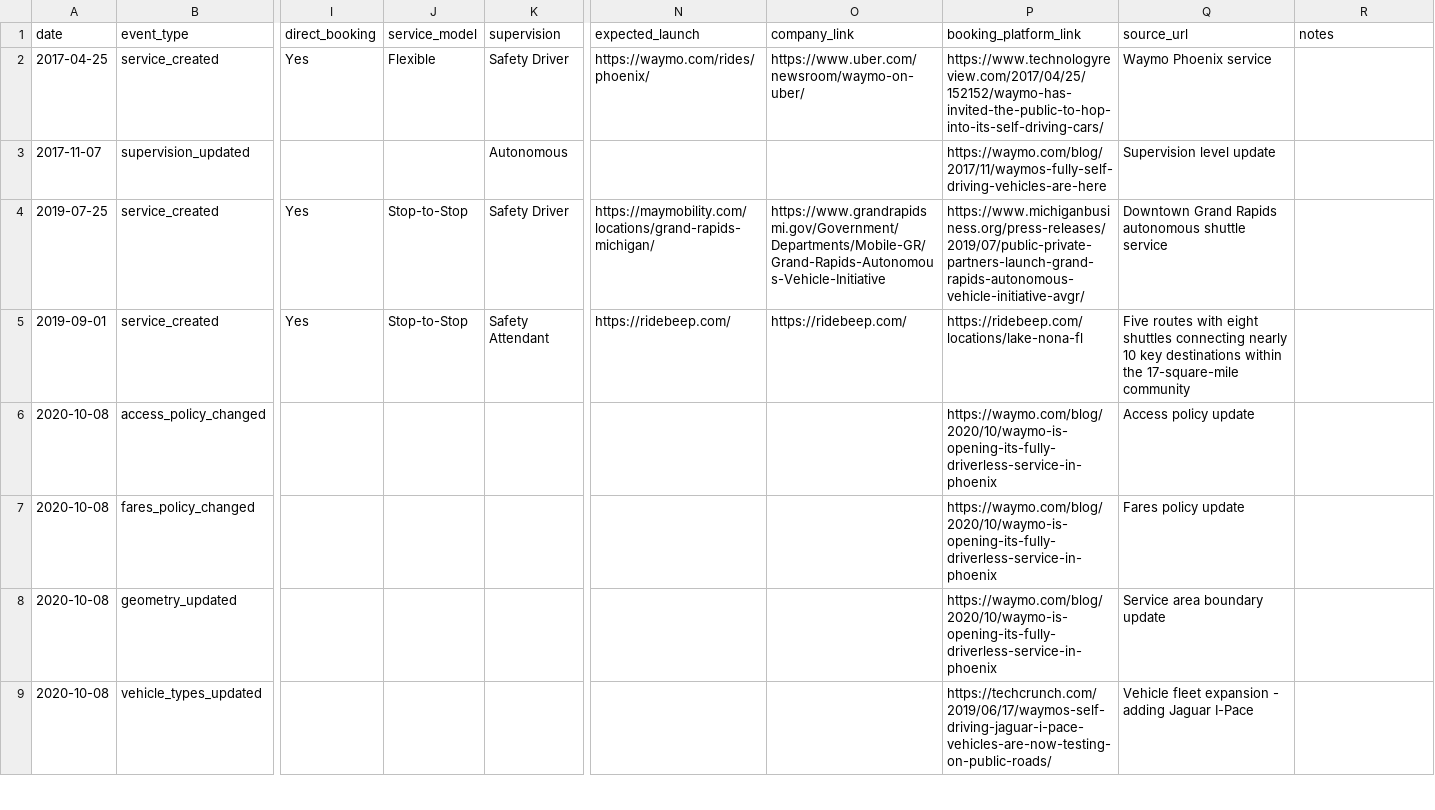
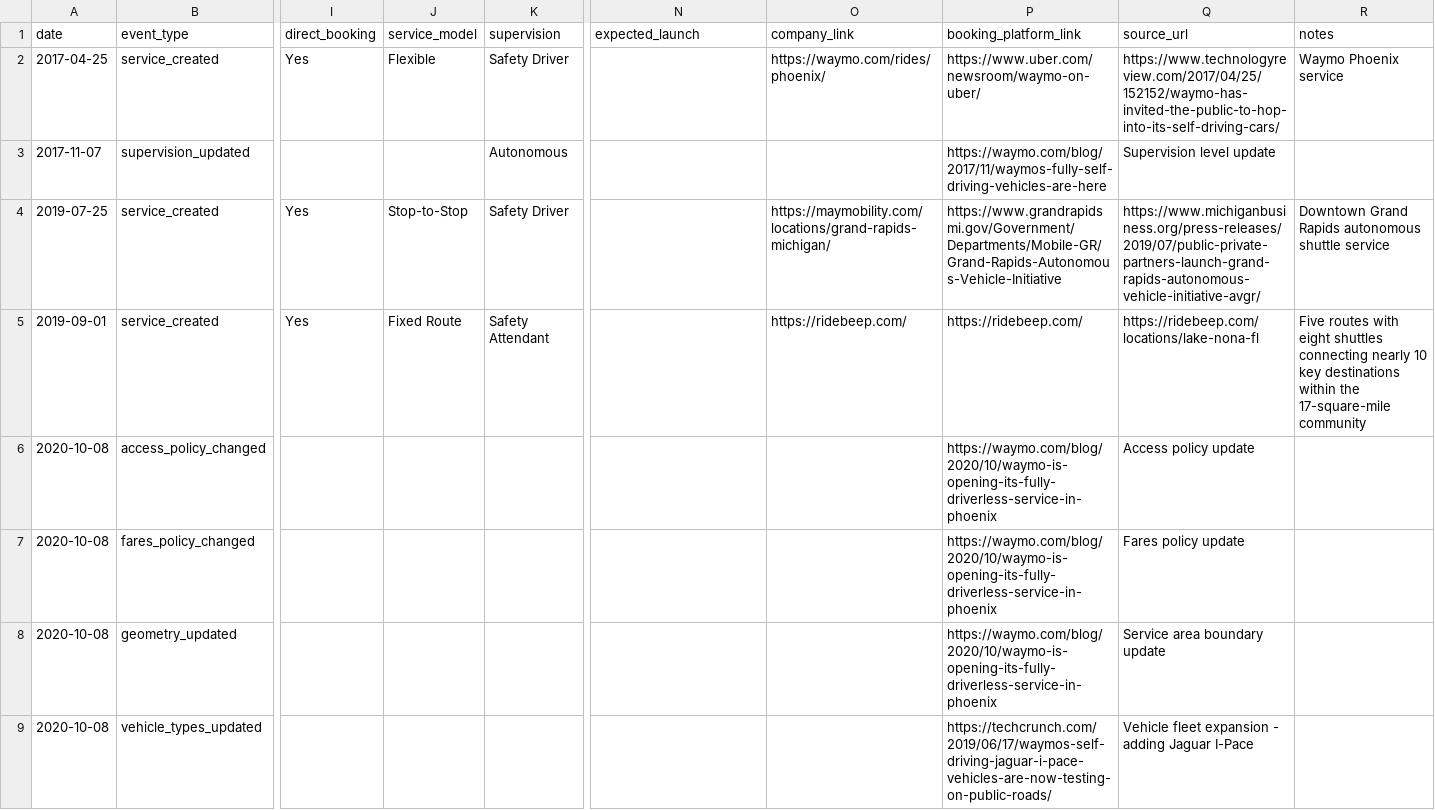
Before and after one commit to jacksonlester/av-map-data, a CSV file: events.csv, drawn as a sheet; only a part is shown, gaps mark what is left out; the diff covers the shown part only; the diff names each change by its address in the sheet, - before the commit and + after, or states it on an @@ line.

Commit message:
adding ann arbor service area and realighing csv

```diff
--- a/events.csv
+++ b/events.csv
-N2 (expected_launch): https://waymo.com/rides/phoenix/
+N2 (expected_launch): (empty)
-O2 (company_link): https://www.uber.com/newsroom/waymo-on-uber/
+O2 (company_link): https://waymo.com/rides/phoenix/
-P2 (booking_platform_link): https://www.technologyreview.com/2017/04/25/152152/waymo-has-invited-the-public-to-hop-into-its-self-driving-cars/
+P2 (booking_platform_link): https://www.uber.com/newsroom/waymo-on-uber/
-Q2 (source_url): Waymo Phoenix service
+Q2 (source_url): https://www.technologyreview.com/2017/04/25/152152/waymo-has-invited-the-public-to-hop-into-its-self-driving-cars/
-R2 (notes): (empty)
+R2 (notes): Waymo Phoenix service
-N4 (expected_launch): https://maymobility.com/locations/grand-rapids-michigan/
+N4 (expected_launch): (empty)
-O4 (company_link): https://www.grandrapidsmi.gov/Government/Departments/Mobile-GR/Grand-Rapids-Autonomous-Vehicle-Initiative
+O4 (company_link): https://maymobility.com/locations/grand-rapids-michigan/
-P4 (booking_platform_link): https://www.michiganbusiness.org/press-releases/2019/07/public-private-partners-launch-grand-rapids-autonomous-vehicle-initiative-avgr/
+P4 (booking_platform_link): https://www.grandrapidsmi.gov/Government/Departments/Mobile-GR/Grand-Rapids-Autonomous-Vehicle-Initiative
-Q4 (source_url): Downtown Grand Rapids autonomous shuttle service
+Q4 (source_url): https://www.michiganbusiness.org/press-releases/2019/07/public-private-partners-launch-grand-rapids-autonomous-vehicle-initiative-avgr/
-R4 (notes): (empty)
+R4 (notes): Downtown Grand Rapids autonomous shuttle service
-J5 (service_model): Stop-to-Stop
+J5 (service_model): Fixed Route
-N5 (expected_launch): https://ridebeep.com/
+N5 (expected_launch): (empty)
-P5 (booking_platform_link): https://ridebeep.com/locations/lake-nona-fl
+P5 (booking_platform_link): https://ridebeep.com/
-Q5 (source_url): Five routes with eight shuttles connecting nearly 10 key destinations within the 17-square-mile community
+Q5 (source_url): https://ridebeep.com/locations/lake-nona-fl
-R5 (notes): (empty)
+R5 (notes): Five routes with eight shuttles connecting nearly 10 key destinations within the 17-square-mile community
```
Also changed, not shown: 1 added row and 103 edited cells elsewhere in this file, 1 other file.
